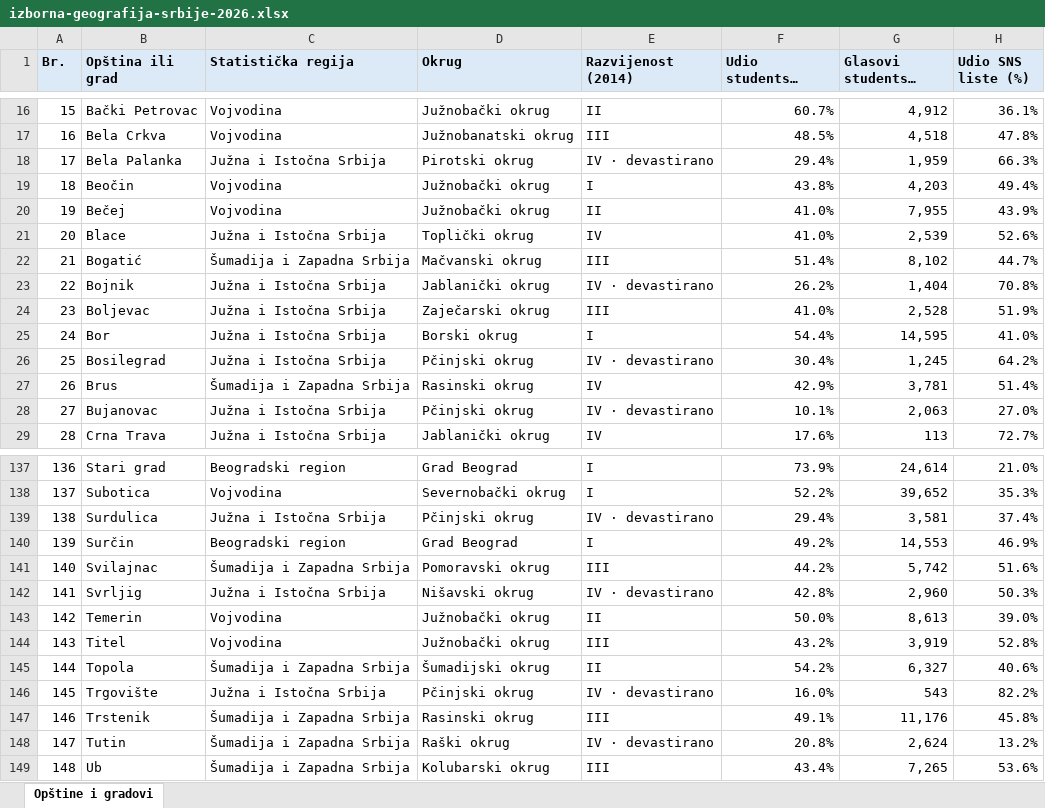
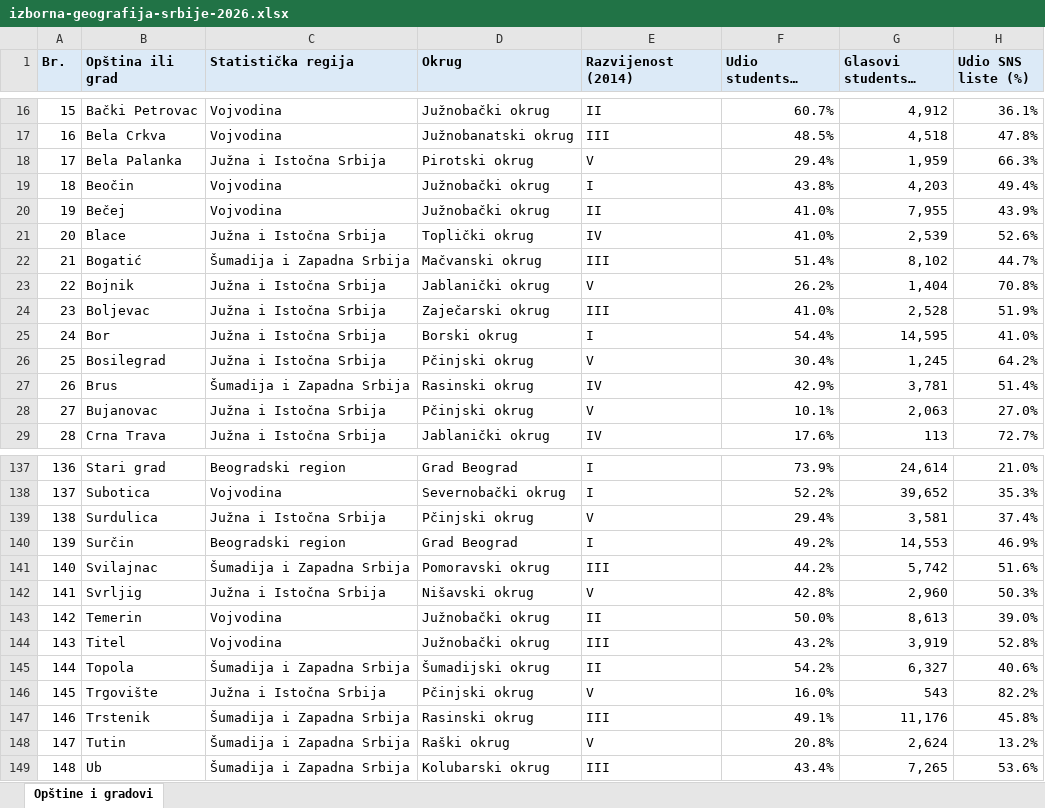
Before and after one commit to milangr/izborna-geografija-srbije, an Excel workbook: izborna-geografija-srbije-2026.xlsx, sheet Opštine i gradovi, drawn as a sheet; only a part is shown, gaps mark what is left out; long unchanged cells end in …; values as stored, in another font and other column widths than the file's, no borders; the diff covers the shown part only; the diff names each change by its address in the sheet, - before the commit and + after, or states it on an @@ line.

```diff
--- a/izborna-geografija-srbije-2026.xlsx (sheet Opštine i gradovi)
+++ b/izborna-geografija-srbije-2026.xlsx (sheet Opštine i gradovi)
-E18 (Razvijenost (2014)): IV · devastirano
+E18 (Razvijenost (2014)): V
-E23 (Razvijenost (2014)): IV · devastirano
+E23 (Razvijenost (2014)): V
-E26 (Razvijenost (2014)): IV · devastirano
+E26 (Razvijenost (2014)): V
-E28 (Razvijenost (2014)): IV · devastirano
+E28 (Razvijenost (2014)): V
-E139 (Razvijenost (2014)): IV · devastirano
+E139 (Razvijenost (2014)): V
-E142 (Razvijenost (2014)): IV · devastirano
+E142 (Razvijenost (2014)): V
-E146 (Razvijenost (2014)): IV · devastirano
+E146 (Razvijenost (2014)): V
-E148 (Razvijenost (2014)): IV · devastirano
+E148 (Razvijenost (2014)): V
```
Also changed, not shown: 11 edited cells elsewhere in this sheet, 3 other files.
